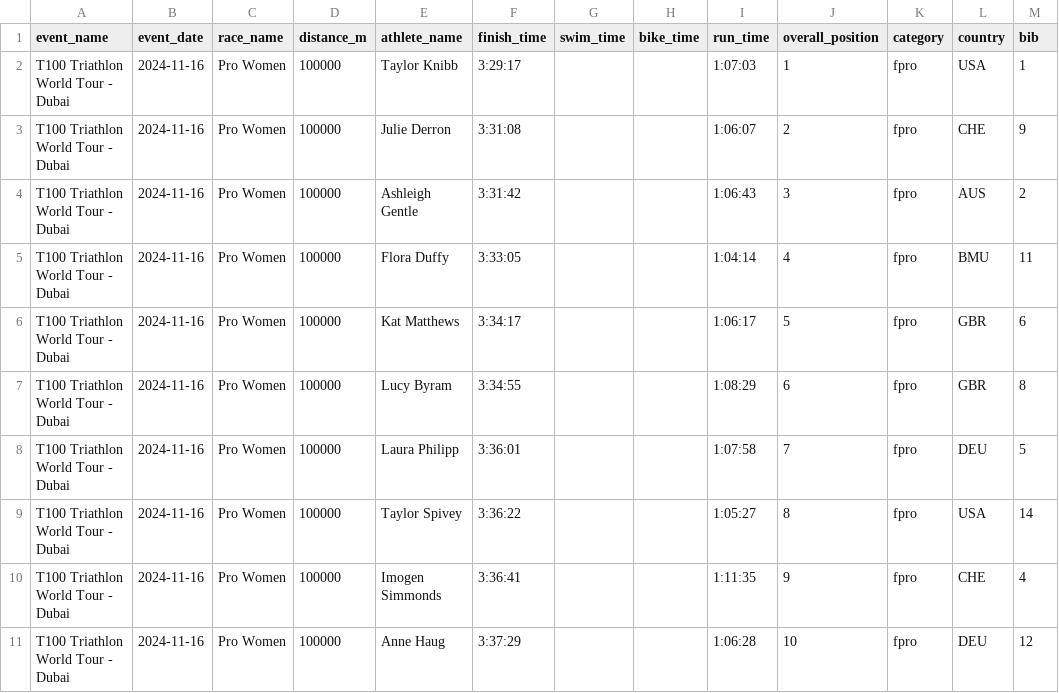
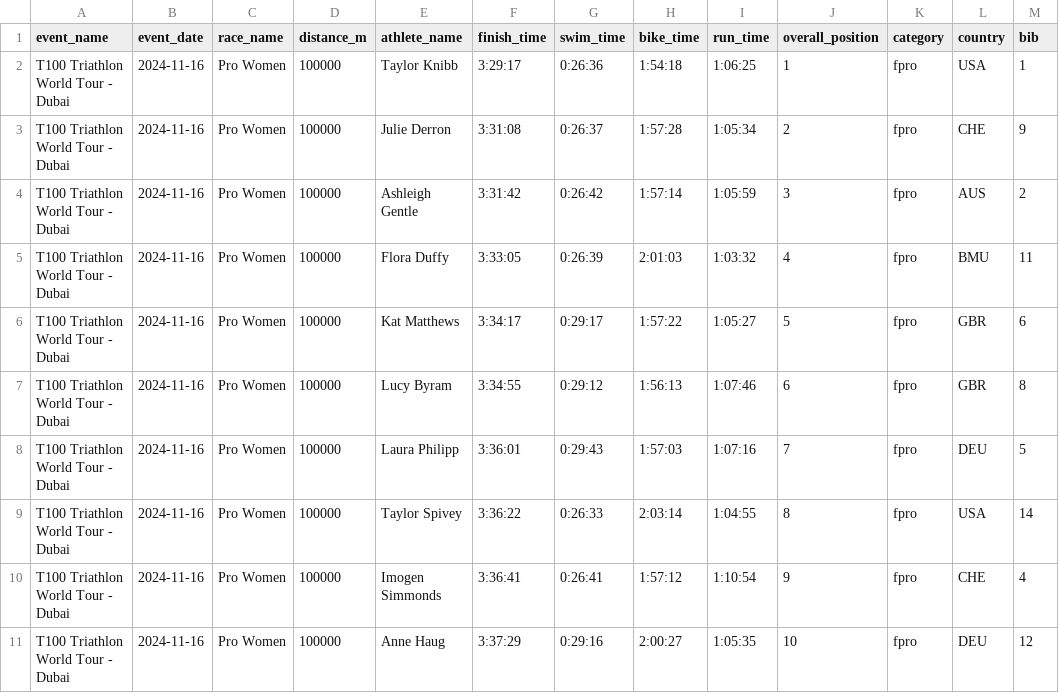
Before and after one commit to breaktapes/breaktapes-dev, a CSV file: data/t100-dubai-142681.csv, drawn as a sheet; only a part is shown; the diff covers the shown part only; the diff names each change by its address in the sheet, - before the commit and + after, or states it on an @@ line.

```diff
--- a/data/t100-dubai-142681.csv
+++ b/data/t100-dubai-142681.csv
-G2 (swim_time): (empty)
+G2 (swim_time): 0:26:36
-H2 (bike_time): (empty)
+H2 (bike_time): 1:54:18
-I2 (run_time): 1:07:03
+I2 (run_time): 1:06:25
-G3 (swim_time): (empty)
+G3 (swim_time): 0:26:37
-H3 (bike_time): (empty)
+H3 (bike_time): 1:57:28
-I3 (run_time): 1:06:07
+I3 (run_time): 1:05:34
-G4 (swim_time): (empty)
+G4 (swim_time): 0:26:42
-H4 (bike_time): (empty)
+H4 (bike_time): 1:57:14
-I4 (run_time): 1:06:43
+I4 (run_time): 1:05:59
-G5 (swim_time): (empty)
+G5 (swim_time): 0:26:39
-H5 (bike_time): (empty)
+H5 (bike_time): 2:01:03
-I5 (run_time): 1:04:14
+I5 (run_time): 1:03:32
-G6 (swim_time): (empty)
+G6 (swim_time): 0:29:17
-H6 (bike_time): (empty)
+H6 (bike_time): 1:57:22
-I6 (run_time): 1:06:17
+I6 (run_time): 1:05:27
-G7 (swim_time): (empty)
+G7 (swim_time): 0:29:12
-H7 (bike_time): (empty)
+H7 (bike_time): 1:56:13
-I7 (run_time): 1:08:29
+I7 (run_time): 1:07:46
-G8 (swim_time): (empty)
+G8 (swim_time): 0:29:43
-H8 (bike_time): (empty)
+H8 (bike_time): 1:57:03
-I8 (run_time): 1:07:58
+I8 (run_time): 1:07:16
-G9 (swim_time): (empty)
+G9 (swim_time): 0:26:33
-H9 (bike_time): (empty)
+H9 (bike_time): 2:03:14
-I9 (run_time): 1:05:27
+I9 (run_time): 1:04:55
-G10 (swim_time): (empty)
+G10 (swim_time): 0:26:41
-H10 (bike_time): (empty)
+H10 (bike_time): 1:57:12
-I10 (run_time): 1:11:35
+I10 (run_time): 1:10:54
-G11 (swim_time): (empty)
+G11 (swim_time): 0:29:16
-H11 (bike_time): (empty)
+H11 (bike_time): 2:00:27
-I11 (run_time): 1:06:28
+I11 (run_time): 1:05:35
```
Also changed, not shown: 27 edited cells elsewhere in this file, data/t100-dubai-142684.csv, data/t100-dubai-145455.csv, 23 other files.
